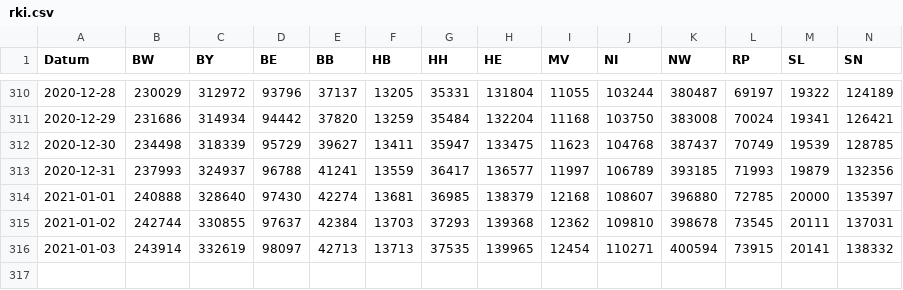
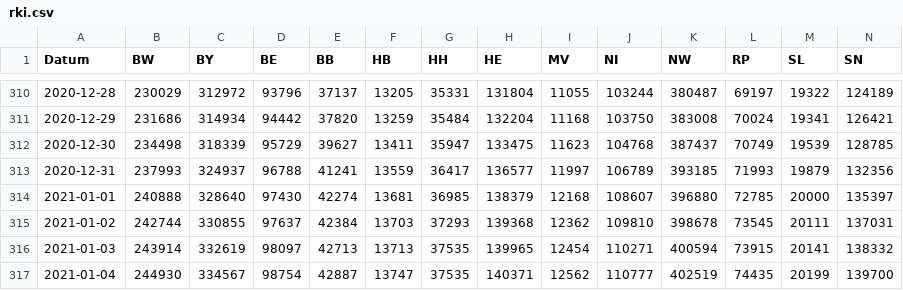
Before and after one commit to j-fu/coronaplot, a CSV file: code/rki.csv, drawn as a sheet; only a part is shown, gaps mark what is left out; rows hold the shown columns only; the diff names each change by its address in the sheet, - before the commit and + after, or states it on an @@ line.

Commit message:
data update

```diff
--- a/code/rki.csv
+++ b/code/rki.csv
+row 317: 2021-01-04 | 244930 | 334567 | 98754 | 42887 | 13747 | 37535 | 140371 | 12562 | 110777 | 402519 | 74435 | 20199 | 139700
```
Also changed, not shown: 14 other files.
